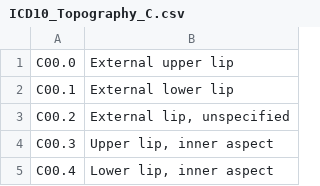
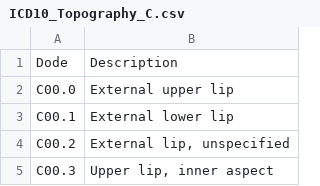
Before and after one commit to didymo/dicompyler, a CSV file: src/data/ICD10_Topography_C.csv, drawn as a sheet; only a part is shown; the shorter side is filled out with more unchanged rows.

Commit message:
changes to clinical data

```diff
--- a/src/data/ICD10_Topography_C.csv
+++ b/src/data/ICD10_Topography_C.csv
@@ -1 +1,2 @@
+Dode								,Description
 C00.0       ,External upper lip
```
Also changed, not shown: 4 other files.
